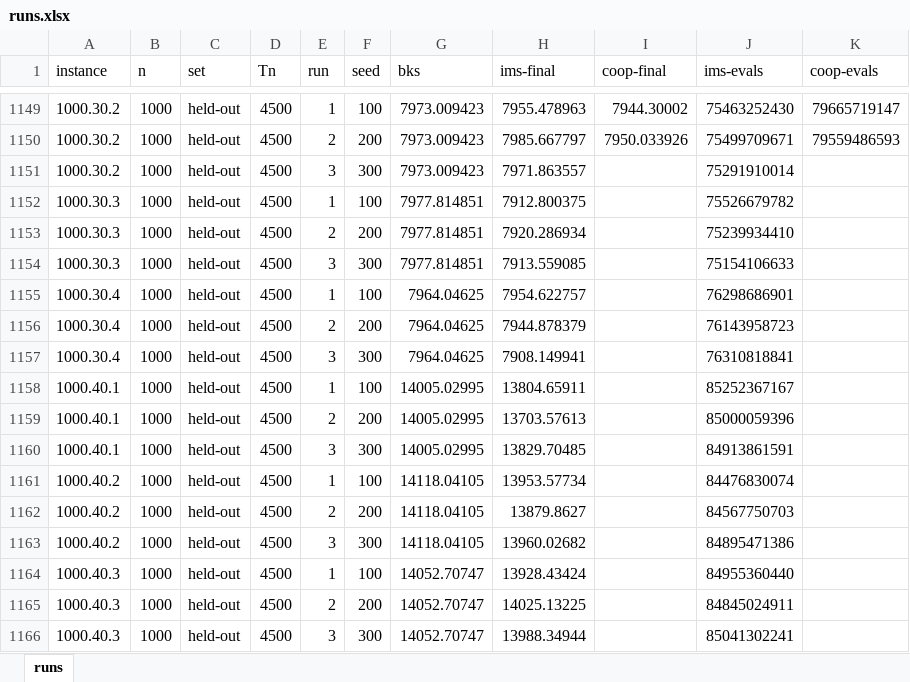
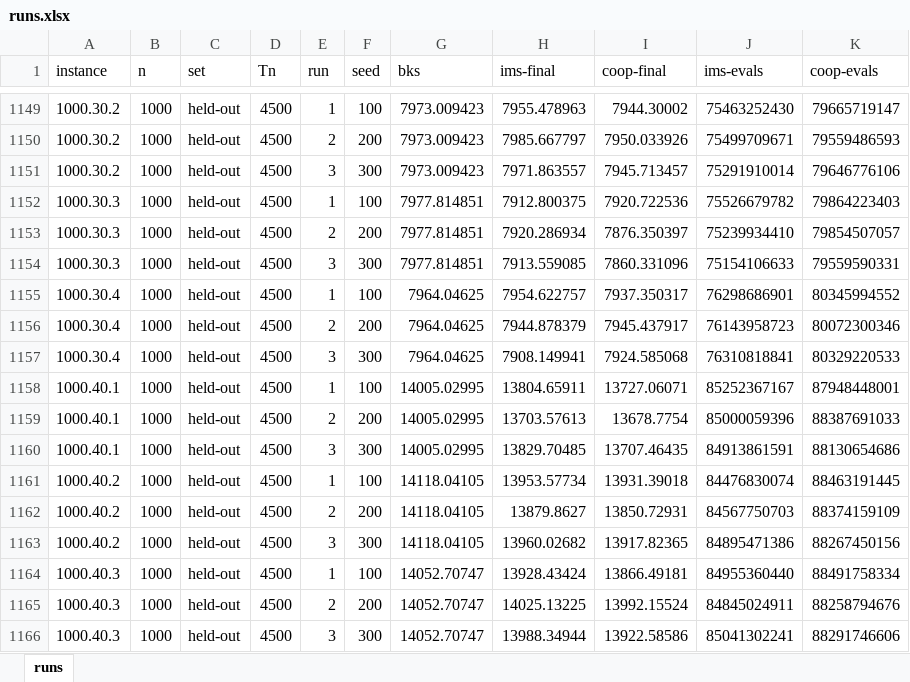
Before and after one commit to Tran-Ngoc-Bao/Parallel_MMVRPD-MTV_with_Master-Slave, an Excel workbook: master-slave/outputs/exp1-full/runs.xlsx, sheet runs, drawn as a sheet; only a part is shown, gaps mark what is left out; values as stored, in another font and other column widths than the file's, no borders; the diff covers the shown part only; the diff names each change by its address in the sheet, - before the commit and + after, or states it on an @@ line.

Commit message:
update 1000 cus experiment 1-full

```diff
--- a/master-slave/outputs/exp1-full/runs.xlsx (sheet runs)
+++ b/master-slave/outputs/exp1-full/runs.xlsx (sheet runs)
-I1151 (coop-final): (empty)
+I1151 (coop-final): 7945.713457
-K1151 (coop-evals): (empty)
+K1151 (coop-evals): 79646776106
-I1152 (coop-final): (empty)
+I1152 (coop-final): 7920.722536
-K1152 (coop-evals): (empty)
+K1152 (coop-evals): 79864223403
-I1153 (coop-final): (empty)
+I1153 (coop-final): 7876.350397
-K1153 (coop-evals): (empty)
+K1153 (coop-evals): 79854507057
-I1154 (coop-final): (empty)
+I1154 (coop-final): 7860.331096
-K1154 (coop-evals): (empty)
+K1154 (coop-evals): 79559590331
-I1155 (coop-final): (empty)
+I1155 (coop-final): 7937.350317
-K1155 (coop-evals): (empty)
+K1155 (coop-evals): 80345994552
-I1156 (coop-final): (empty)
+I1156 (coop-final): 7945.437917
-K1156 (coop-evals): (empty)
+K1156 (coop-evals): 80072300346
-I1157 (coop-final): (empty)
+I1157 (coop-final): 7924.585068
-K1157 (coop-evals): (empty)
+K1157 (coop-evals): 80329220533
-I1158 (coop-final): (empty)
+I1158 (coop-final): 13727.06071
-K1158 (coop-evals): (empty)
+K1158 (coop-evals): 87948448001
-I1159 (coop-final): (empty)
+I1159 (coop-final): 13678.7754
-K1159 (coop-evals): (empty)
+K1159 (coop-evals): 88387691033
-I1160 (coop-final): (empty)
+I1160 (coop-final): 13707.46435
-K1160 (coop-evals): (empty)
+K1160 (coop-evals): 88130654686
-I1161 (coop-final): (empty)
+I1161 (coop-final): 13931.39018
-K1161 (coop-evals): (empty)
+K1161 (coop-evals): 88463191445
-I1162 (coop-final): (empty)
+I1162 (coop-final): 13850.72931
-K1162 (coop-evals): (empty)
+K1162 (coop-evals): 88374159109
-I1163 (coop-final): (empty)
+I1163 (coop-final): 13917.82365
-K1163 (coop-evals): (empty)
+K1163 (coop-evals): 88267450156
-I1164 (coop-final): (empty)
+I1164 (coop-final): 13866.49181
-K1164 (coop-evals): (empty)
+K1164 (coop-evals): 88491758334
-I1165 (coop-final): (empty)
+I1165 (coop-final): 13992.15524
-K1165 (coop-evals): (empty)
+K1165 (coop-evals): 88258794676
-I1166 (coop-final): (empty)
+I1166 (coop-final): 13922.58586
-K1166 (coop-evals): (empty)
+K1166 (coop-evals): 88291746606
```
Also changed, not shown: 6 edited cells elsewhere in this sheet, 29 other files.
